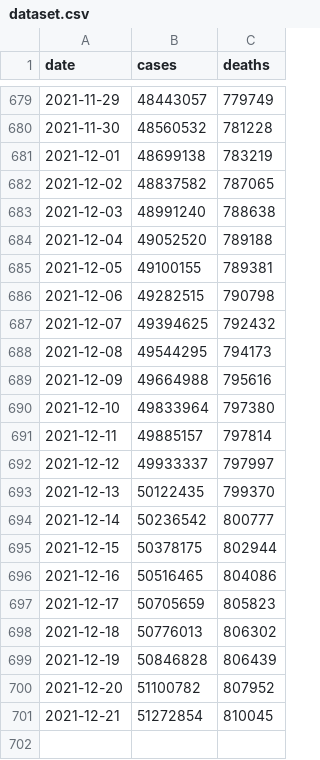
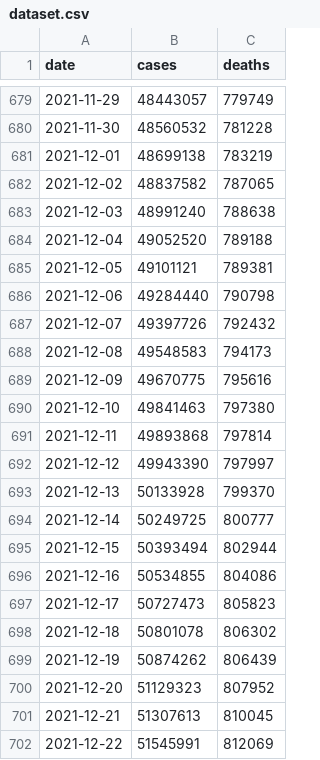
Before and after one commit to okyanusoz/covid19-us-predictions-data, a CSV file: dataset.csv, drawn as a sheet; only a part is shown, gaps mark what is left out.

```diff
--- a/dataset.csv
+++ b/dataset.csv
@@ -684,18 +684,19 @@ date,cases,deaths
 2021-12-04,49052520,789188
-2021-12-05,49100155,789381
-2021-12-06,49282515,790798
-2021-12-07,49394625,792432
-2021-12-08,49544295,794173
-2021-12-09,49664988,795616
-2021-12-10,49833964,797380
-2021-12-11,49885157,797814
-2021-12-12,49933337,797997
-2021-12-13,50122435,799370
-2021-12-14,50236542,800777
-2021-12-15,50378175,802944
-2021-12-16,50516465,804086
-2021-12-17,50705659,805823
-2021-12-18,50776013,806302
-2021-12-19,50846828,806439
-2021-12-20,51100782,807952
-2021-12-21,51272854,810045
+2021-12-05,49101121,789381
+2021-12-06,49284440,790798
+2021-12-07,49397726,792432
+2021-12-08,49548583,794173
+2021-12-09,49670775,795616
+2021-12-10,49841463,797380
+2021-12-11,49893868,797814
+2021-12-12,49943390,797997
+2021-12-13,50133928,799370
+2021-12-14,50249725,800777
+2021-12-15,50393494,802944
+2021-12-16,50534855,804086
+2021-12-17,50727473,805823
+2021-12-18,50801078,806302
+2021-12-19,50874262,806439
+2021-12-20,51129323,807952
+2021-12-21,51307613,810045
+2021-12-22,51545991,812069
```
Also changed, not shown: 1 other file.
